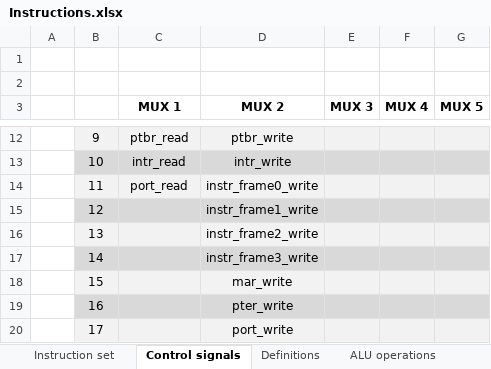
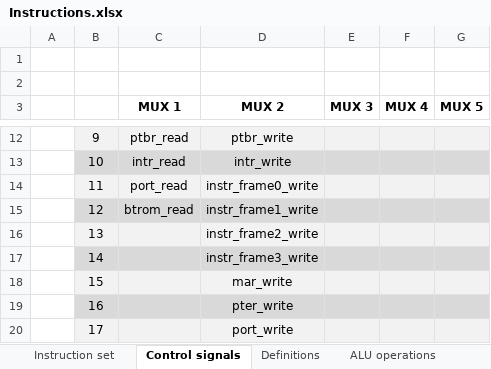
Before and after one commit to Anonym-1024/sra-8-fpga, an Excel workbook: Instructions.xlsx, sheet Control signals, drawn as a sheet; only a part is shown, gaps mark what is left out; values as stored, in another font and other column widths than the file's, no borders; the diff names each change by its address in the sheet, - before the commit and + after, or states it on an @@ line.

```diff
--- a/Instructions.xlsx (sheet Control signals)
+++ b/Instructions.xlsx (sheet Control signals)
-C15 (MUX 1): (empty)
+C15 (MUX 1): btrom_read
```
Also changed, not shown: 22 other files.
